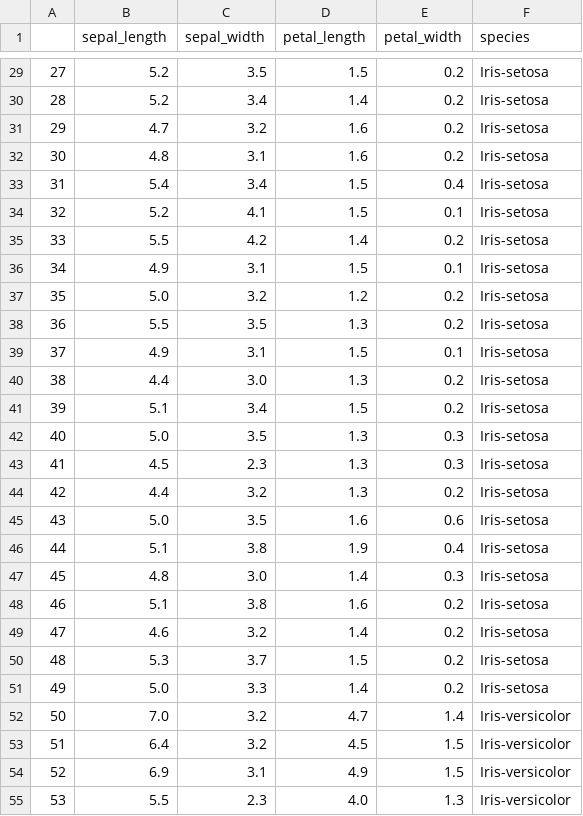
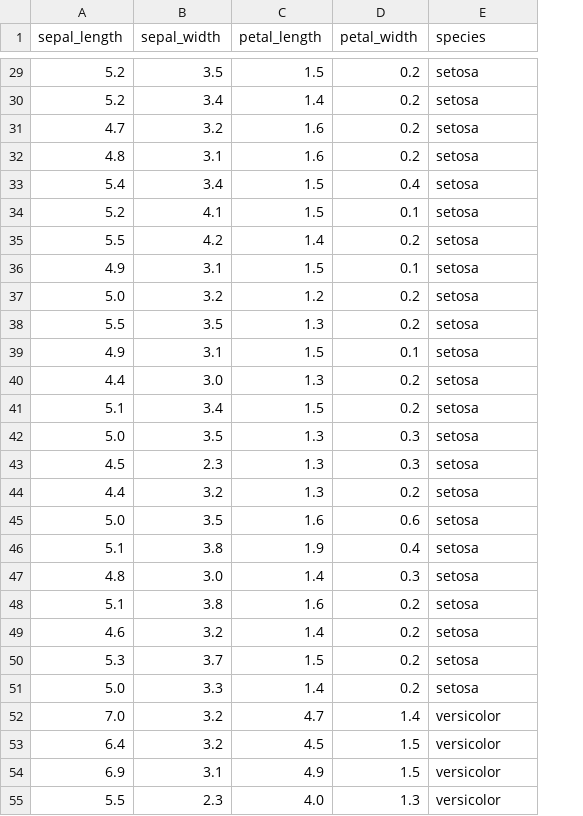
Before and after one commit to Mark-Barbaric/IBM_Machine_Learning_Certificate, a CSV file: Exploratory_Data_Analysis/week3/iris_data.csv, drawn as a sheet; only a part is shown, gaps mark what is left out; removed rows and columns are numbered as before the commit, all else as after; the diff covers the shown part only; the diff names each change by its address in the sheet, - before the commit and + after, or states it on an @@ line.

```diff
--- a/Exploratory_Data_Analysis/week3/iris_data.csv
+++ b/Exploratory_Data_Analysis/week3/iris_data.csv
-column A, rows 29-55: 27 | 28 | 29 | 30 | 31 | 32 | 33 | 34 | 35 | 36 | 37 | 38 | 39 | 40 | 41 | 42 | 43 | 44 | 45 | 46 | 47 | 48 | 49 | 50 | 51 | 52 | 53
-E29:E51 (species): Iris-setosa
+E29:E51 (species): setosa
-E52:E55 (species): Iris-versicolor
+E52:E55 (species): versicolor
```
Also changed, not shown: 123 edited cells elsewhere in this file, 4 other files.
